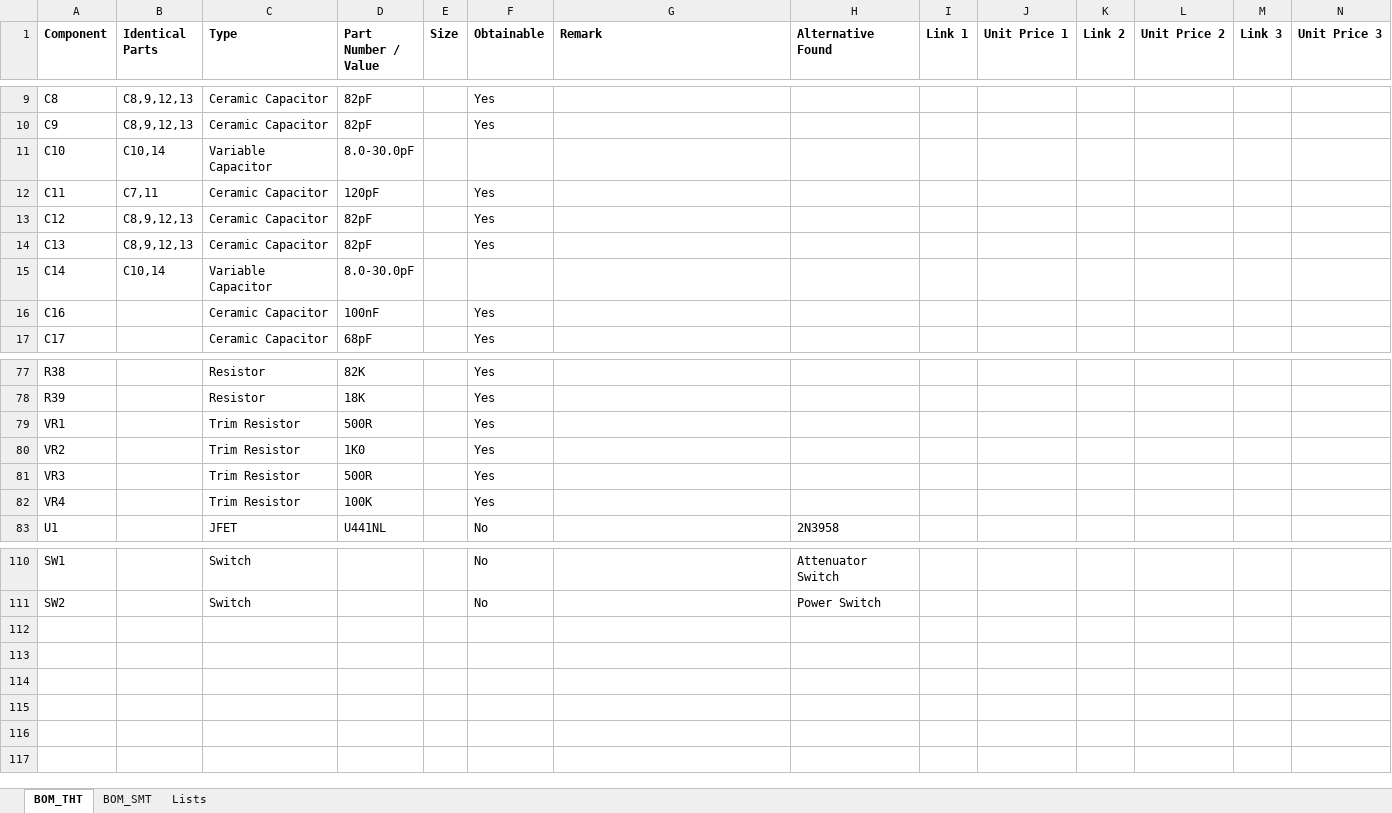
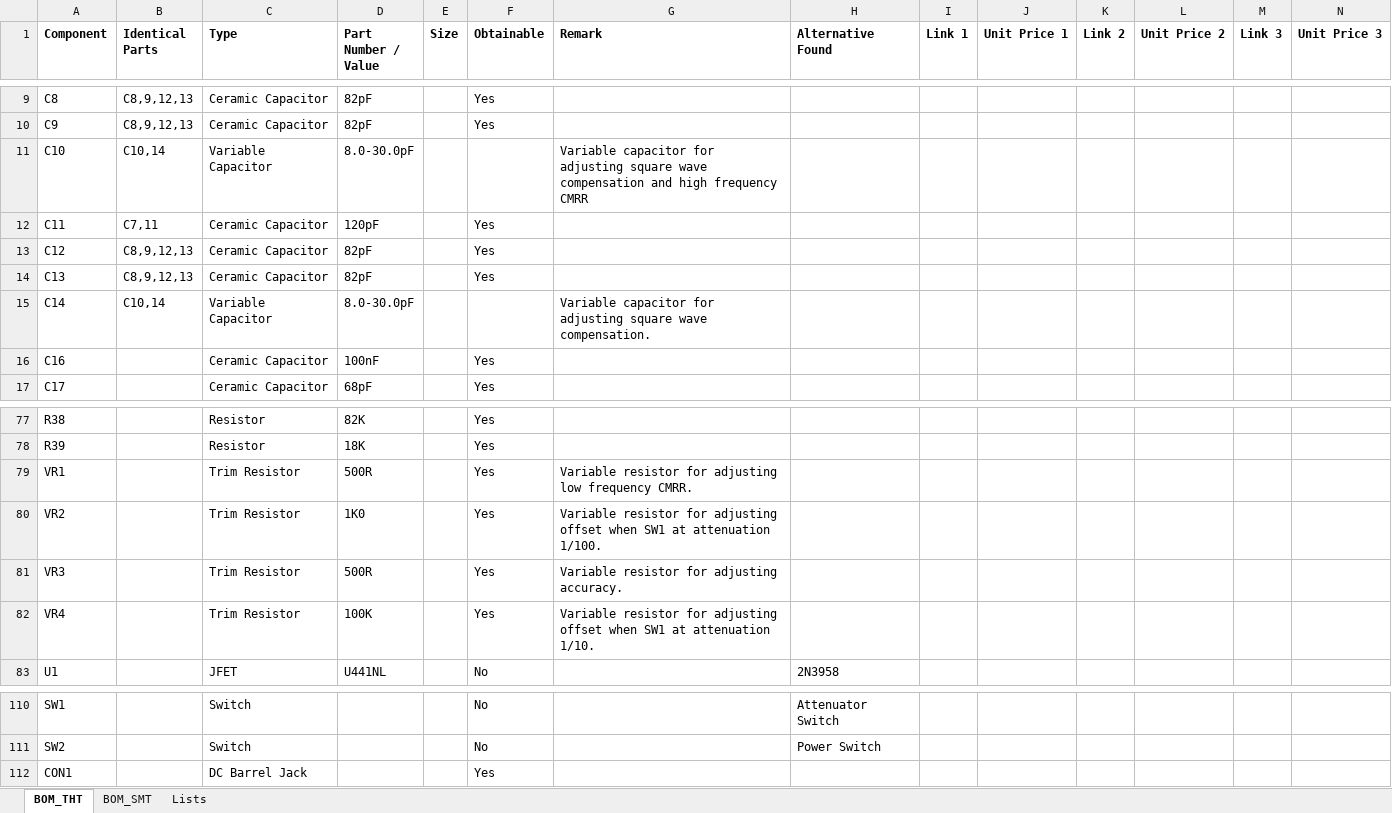
Before and after one commit to bvksound/differentialprobe, an Excel workbook: BOM/DifferentialProbe_BOM.xlsx, sheet BOM_THT, drawn as a sheet; only a part is shown, gaps mark what is left out; values as stored, in another font and other column widths than the file's, no borders; conditional formats not drawn; the diff names each change by its address in the sheet, - before the commit and + after, or states it on an @@ line.

Commit message:
Update with descriptions of variable R and C

```diff
--- a/BOM/DifferentialProbe_BOM.xlsx (sheet BOM_THT)
+++ b/BOM/DifferentialProbe_BOM.xlsx (sheet BOM_THT)
-G11 (Remark): (empty)
+G11 (Remark): Variable capacitor for adjusting square wave compensation and high frequency CMRR
-G15 (Remark): (empty)
+G15 (Remark): Variable capacitor for adjusting square wave compensation.
-G79 (Remark): (empty)
+G79 (Remark): Variable resistor for adjusting low frequency CMRR.
-G80 (Remark): (empty)
+G80 (Remark): Variable resistor for adjusting offset when SW1 at attenuation 1/100.
-G81 (Remark): (empty)
+G81 (Remark): Variable resistor for adjusting accuracy.
-G82 (Remark): (empty)
+G82 (Remark): Variable resistor for adjusting offset when SW1 at attenuation 1/10.
+row 112: CON1 |  | DC Barrel Jack |  |  | Yes
```
